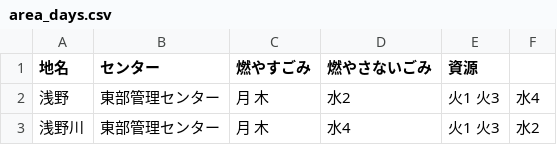
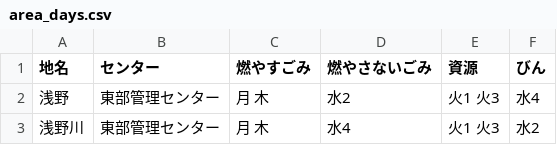
Before and after one commit to k1315154/5374, a CSV file: data/area_days.csv, drawn as a sheet; only a part is shown.

Commit message:
Update area_days.csv

```diff
--- a/data/area_days.csv
+++ b/data/area_days.csv
@@ -1,2 +1,2 @@
-地名,センター,燃やすごみ,燃やさないごみ,資源
+地名,センター,燃やすごみ,燃やさないごみ,資源,びん
 浅野,東部管理センター,月 木,水2,火1 火3,水4
```
